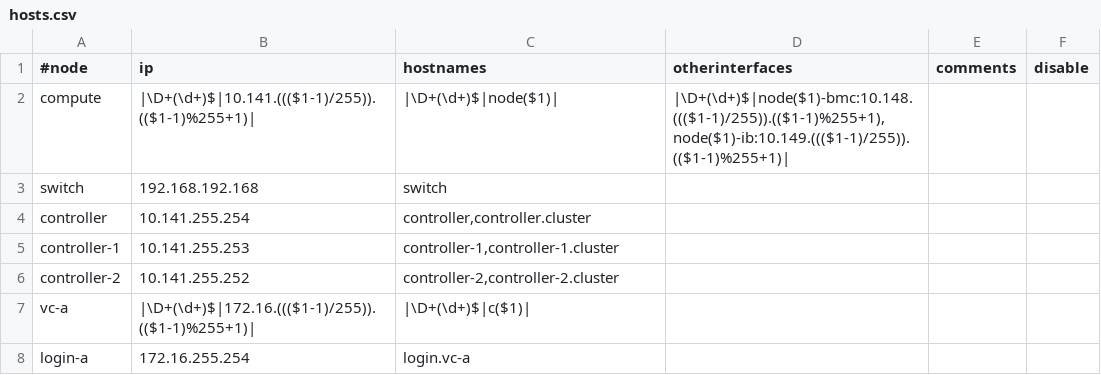
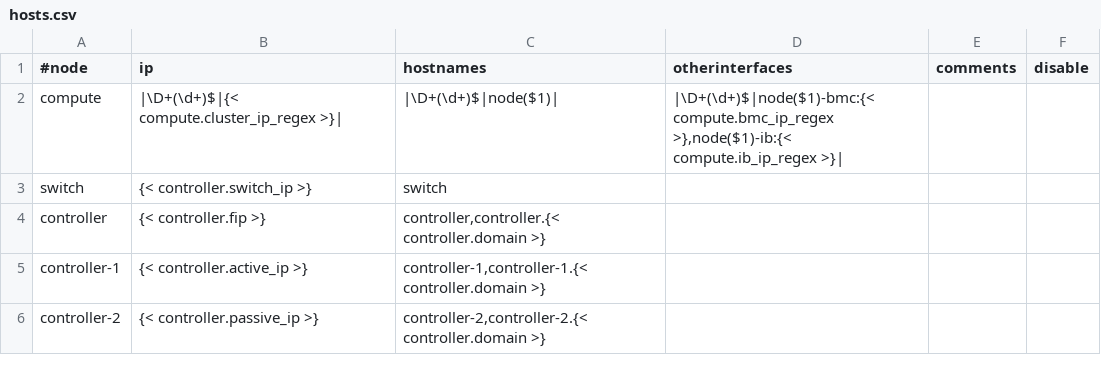
Before and after one commit to hicham-a/trinity, a CSV file: controller/xcat/tables/hosts.csv, drawn as a sheet.

```diff
--- a/controller/xcat/tables/hosts.csv
+++ b/controller/xcat/tables/hosts.csv
@@ -1,8 +1,6 @@
 #node,ip,hostnames,otherinterfaces,comments,disable
-"compute","|\D+(\d+)$|10.141.((($1-1)/255)).(($1-1)%255+1)|","|\D+(\d+)$|node($1)|","|\D+(\d+)$|node($1)-bmc:10.148.((($1-1)/255)).(($1-1)%255+1),node($1)-ib:10.149.((($1-1)/255)).(($1-1)%255+1)|",,
-"switch","192.168.192.168","switch",,,
-"controller","10.141.255.254","controller,controller.cluster",,,
-"controller-1","10.141.255.253","controller-1,controller-1.cluster",,,
-"controller-2","10.141.255.252","controller-2,controller-2.cluster",,,
-"vc-a","|\D+(\d+)$|172.16.((($1-1)/255)).(($1-1)%255+1)|","|\D+(\d+)$|c($1)|",,,
-"login-a","172.16.255.254","login.vc-a",,,
+"compute","|\D+(\d+)$|{< compute.cluster_ip_regex >}|","|\D+(\d+)$|node($1)|","|\D+(\d+)$|node($1)-bmc:{< compute.bmc_ip_regex >},node($1)-ib:{< compute.ib_ip_regex >}|",,
+"switch","{< controller.switch_ip >}","switch",,,
+"controller","{< controller.fip >}","controller,controller.{< controller.domain >}",,,
+"controller-1","{< controller.active_ip >}","controller-1,controller-1.{< controller.domain >}",,,
+"controller-2","{< controller.passive_ip >}","controller-2,controller-2.{< controller.domain >}",,,
```
Also changed, not shown: controller/xcat/tables/networks.csv, controller/xcat/tables/noderes.csv, 53 other files.
